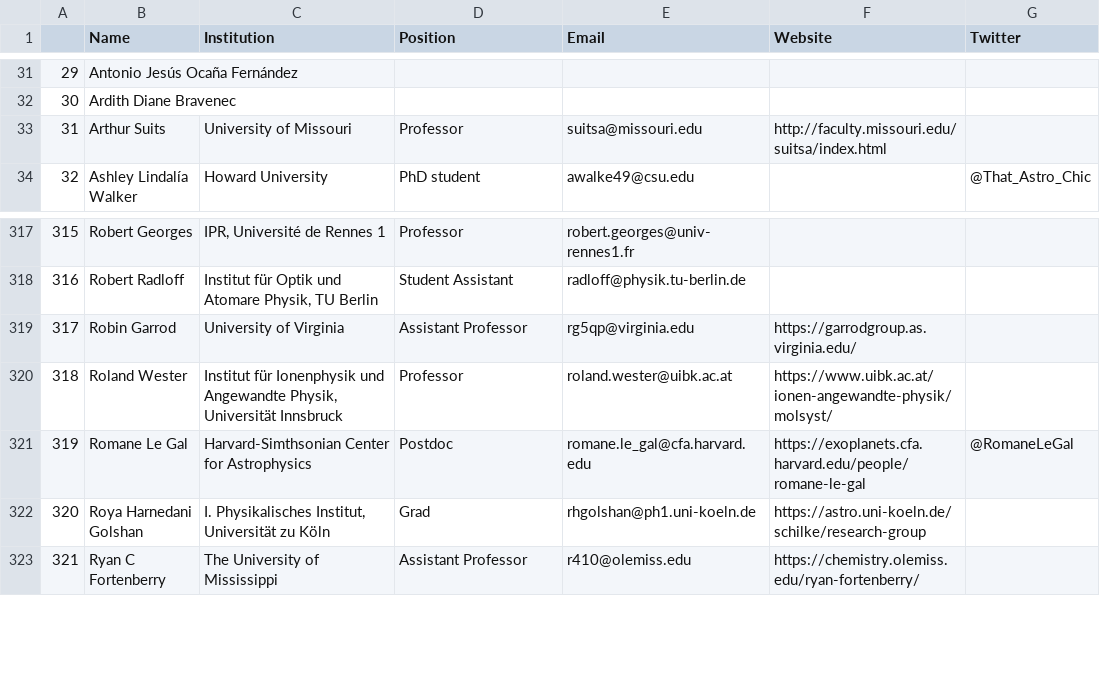
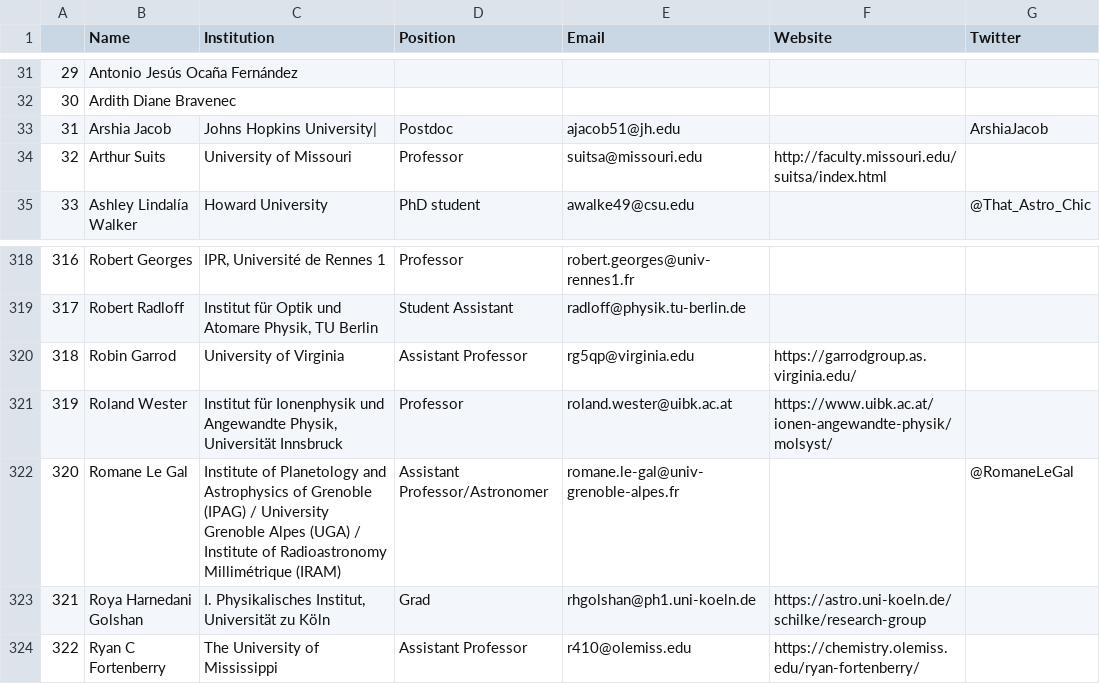
Before and after one commit to astrogewgaw/whoswho, a CSV file: public/whoswho.csv, drawn as a sheet; only a part is shown, gaps mark what is left out; addresses are those after the commit; the diff names each change by its address in the sheet, - before the commit and + after, or states it on an @@ line.

Commit message:
Updated whoswho: 2022-04-11 01:49:15

```diff
--- a/public/whoswho.csv
+++ b/public/whoswho.csv
+row 33: 31 | Arshia Jacob | Johns Hopkins University| | Postdoc | ajacob51@jh.edu |  | ArshiaJacob
@@ column A renumbered from row 34 down @@
-C322 (Institution): Harvard-Simthsonian Center for Astrophysics
+C322 (Institution): Institute of Planetology and Astrophysics of Grenoble (IPAG) / University Grenoble Alpes (UGA) / Institute of Radioastronomy Millimétrique (IRAM)
-D322 (Position): Postdoc
+D322 (Position): Assistant Professor/Astronomer
-E322 (Email): romane.le_gal@cfa.harvard.edu
+E322 (Email): romane.le-gal@univ-grenoble-alpes.fr
-F322 (Website): https://exoplanets.cfa.harvard.edu/people/romane-le-gal
+F322 (Website): (empty)
```
Also changed, not shown: 3 other files.
